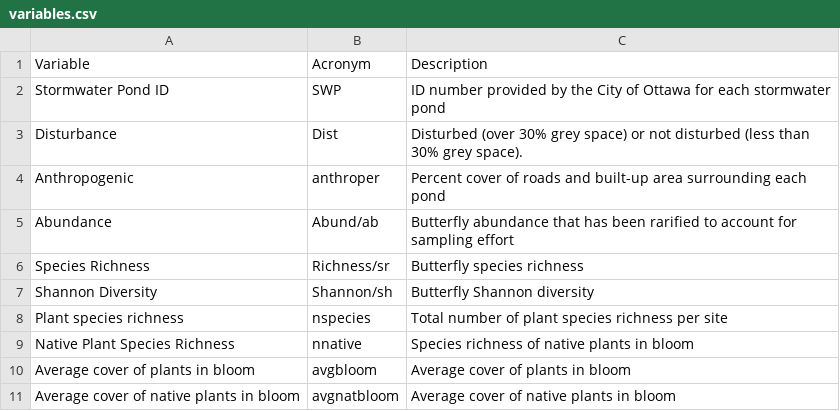
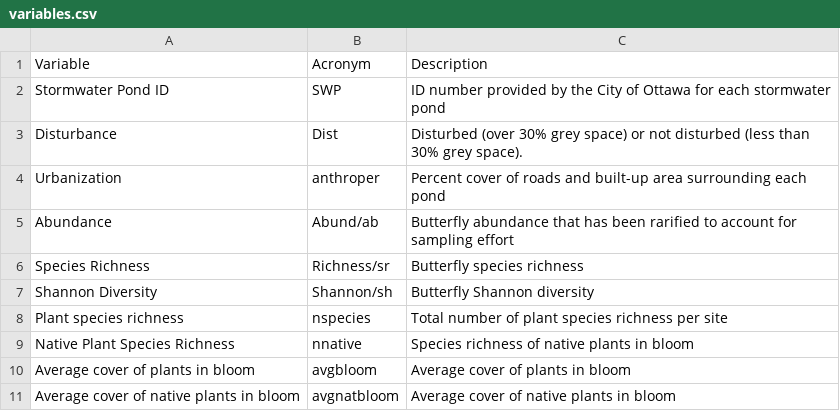
Before and after one commit to icrichmond/UrbanButterflies, a CSV file: input/variables.csv, drawn as a sheet.

Commit message:
Change terminology from % anthropogenic to % urbanization

```diff
--- a/input/variables.csv
+++ b/input/variables.csv
@@ -3,3 +3,3 @@ Stormwater Pond ID,SWP,ID number provided by the City of Ottawa for each stormwa
 Disturbance,Dist,Disturbed (over 30% grey space) or not disturbed (less than 30% grey space).
-Anthropogenic,anthroper,Percent cover of roads and built-up area surrounding each pond
+Urbanization,anthroper,Percent cover of roads and built-up area surrounding each pond
 Abundance,Abund/ab,Butterfly abundance that has been rarified to account for sampling effort
```
Also changed, not shown: 5 other files.
